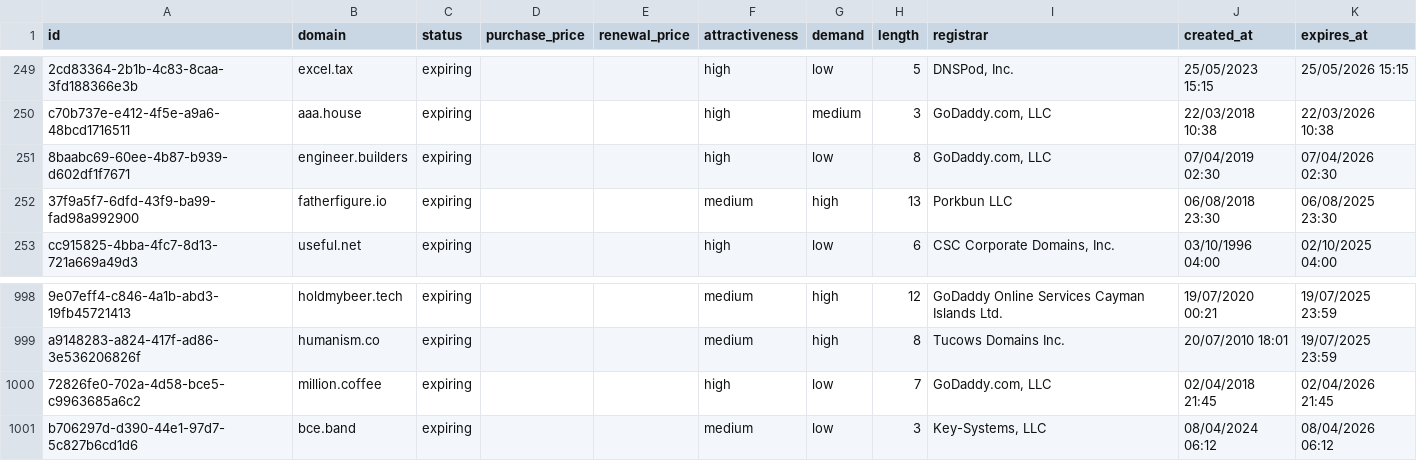
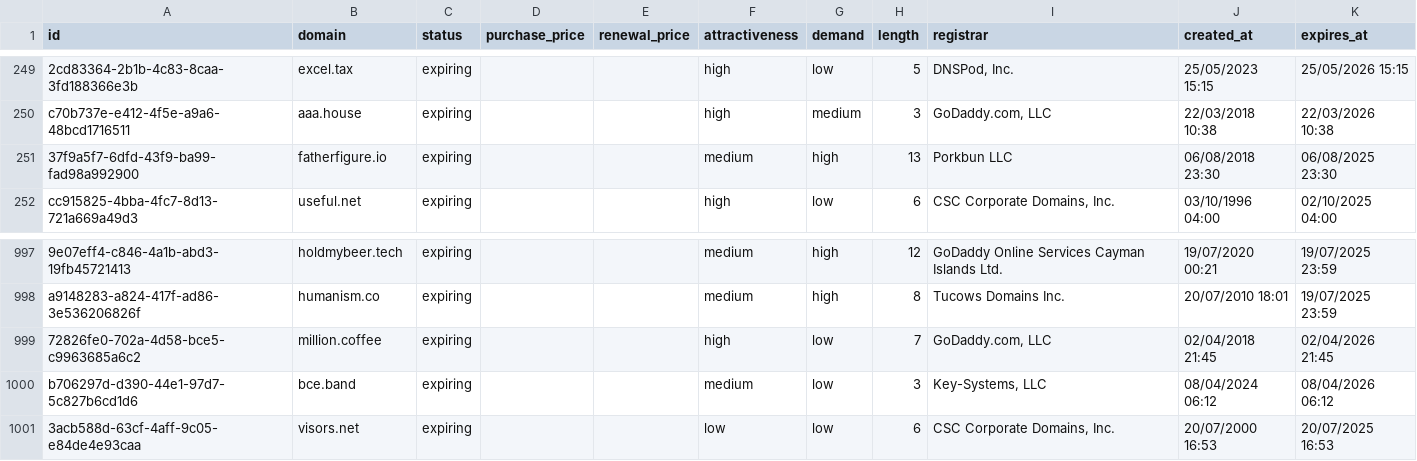
Before and after one commit to UniqueDomains/expiring-oneword-domains, a CSV file: expiring.csv, drawn as a sheet; only a part is shown, gaps mark what is left out; removed rows and columns are numbered as before the commit, all else as after; the diff names each change by its address in the sheet, - before the commit and + after, or states it on an @@ line.

Commit message:
Domains update

```diff
--- a/expiring.csv
+++ b/expiring.csv
-row 251: 8baabc69-60ee-4b87-b939-d602df1f7671 | engineer.builders | expiring |  |  | high | low | 8 | GoDaddy.com, LLC | 07/04/2019 02:30 | 07/04/2026 02:30
+row 1001: 3acb588d-63cf-4aff-9c05-e84de4e93caa | visors.net | expiring |  |  | low | low | 6 | CSC Corporate Domains, Inc. | 20/07/2000 16:53 | 20/07/2025 16:53
```
Also changed, not shown: 4 other files.
